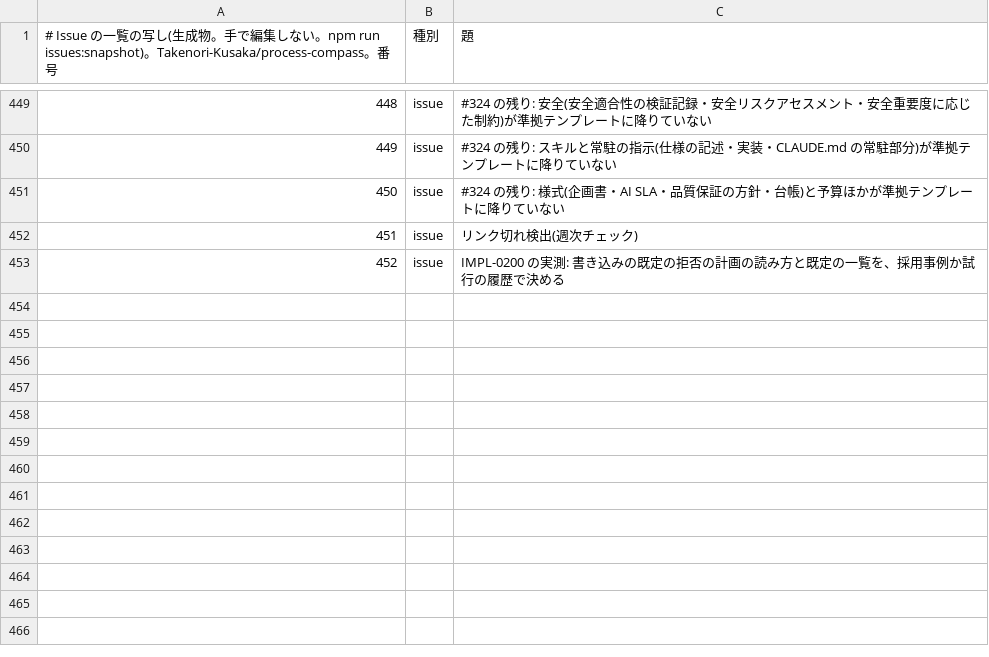
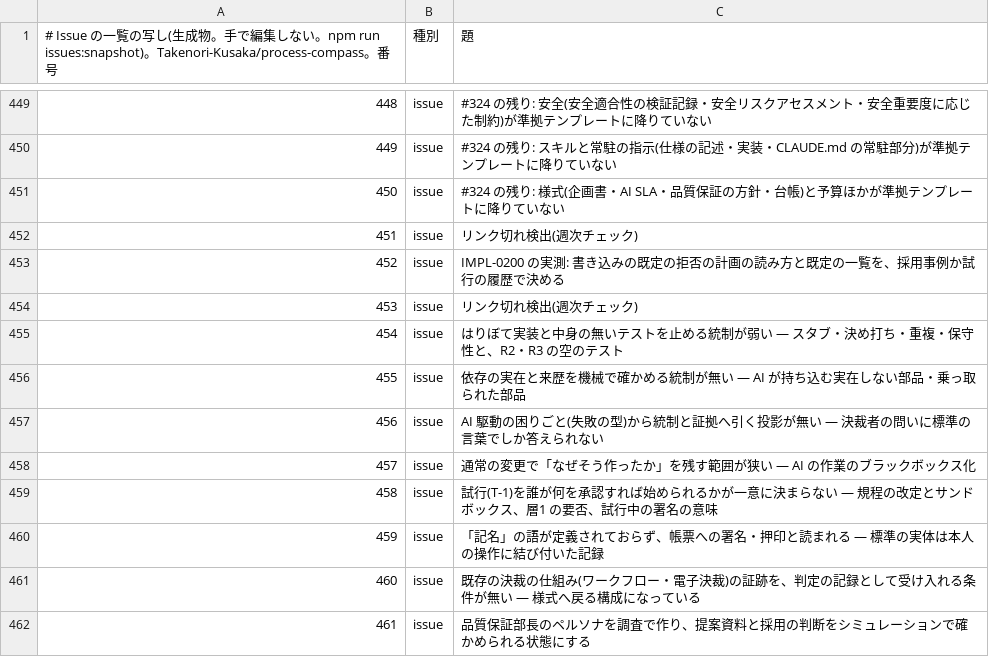
Before and after one commit to Takenori-Kusaka/process-compass, a TSV file: src/data/issue-index.tsv, drawn as a sheet; only a part is shown, gaps mark what is left out.

```diff
--- a/src/data/issue-index.tsv
+++ b/src/data/issue-index.tsv
@@ -453 +453,10 @@
 452	issue	IMPL-0200 の実測: 書き込みの既定の拒否の計画の読み方と既定の一覧を、採用事例か試行の履歴で決める
+453	issue	リンク切れ検出(週次チェック)
+454	issue	はりぼて実装と中身の無いテストを止める統制が弱い — スタブ・決め打ち・重複・保守性と、R2・R3 の空のテスト
+455	issue	依存の実在と来歴を機械で確かめる統制が無い — AI が持ち込む実在しない部品・乗っ取られた部品
+456	issue	AI 駆動の困りごと(失敗の型)から統制と証拠へ引く投影が無い — 決裁者の問いに標準の言葉でしか答えられない
+457	issue	通常の変更で「なぜそう作ったか」を残す範囲が狭い — AI の作業のブラックボックス化
+458	issue	試行(T-1)を誰が何を承認すれば始められるかが一意に決まらない — 規程の改定とサンドボックス、層1 の要否、試行中の署名の意味
+459	issue	「記名」の語が定義されておらず、帳票への署名・押印と読まれる — 標準の実体は本人の操作に結び付いた記録
+460	issue	既存の決裁の仕組み(ワークフロー・電子決裁)の証跡を、判定の記録として受け入れる条件が無い — 様式へ戻る構成になっている
+461	issue	品質保証部長のペルソナを調査で作り、提案資料と採用の判断をシミュレーションで確かめられる状態にする
```
Also changed, not shown: 12 other files.
